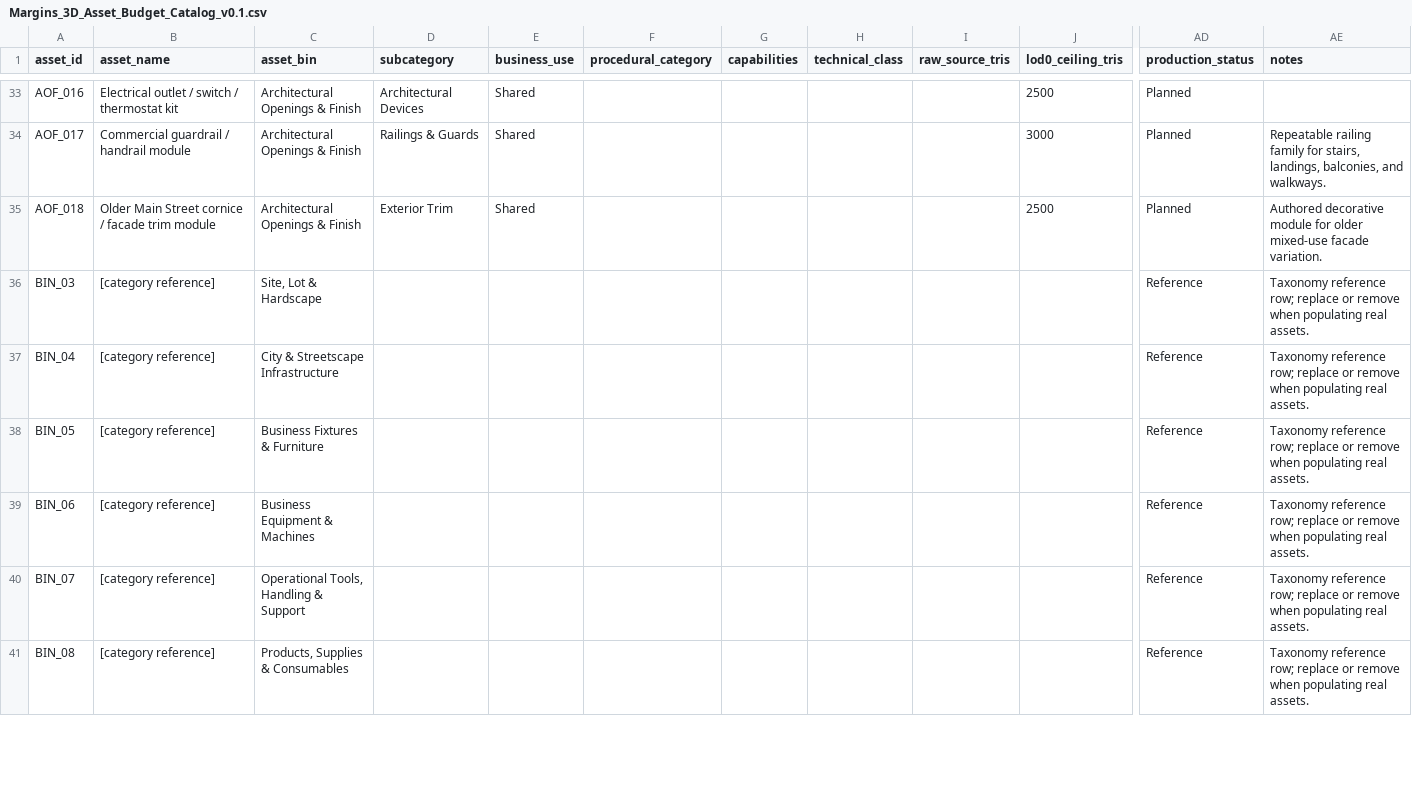
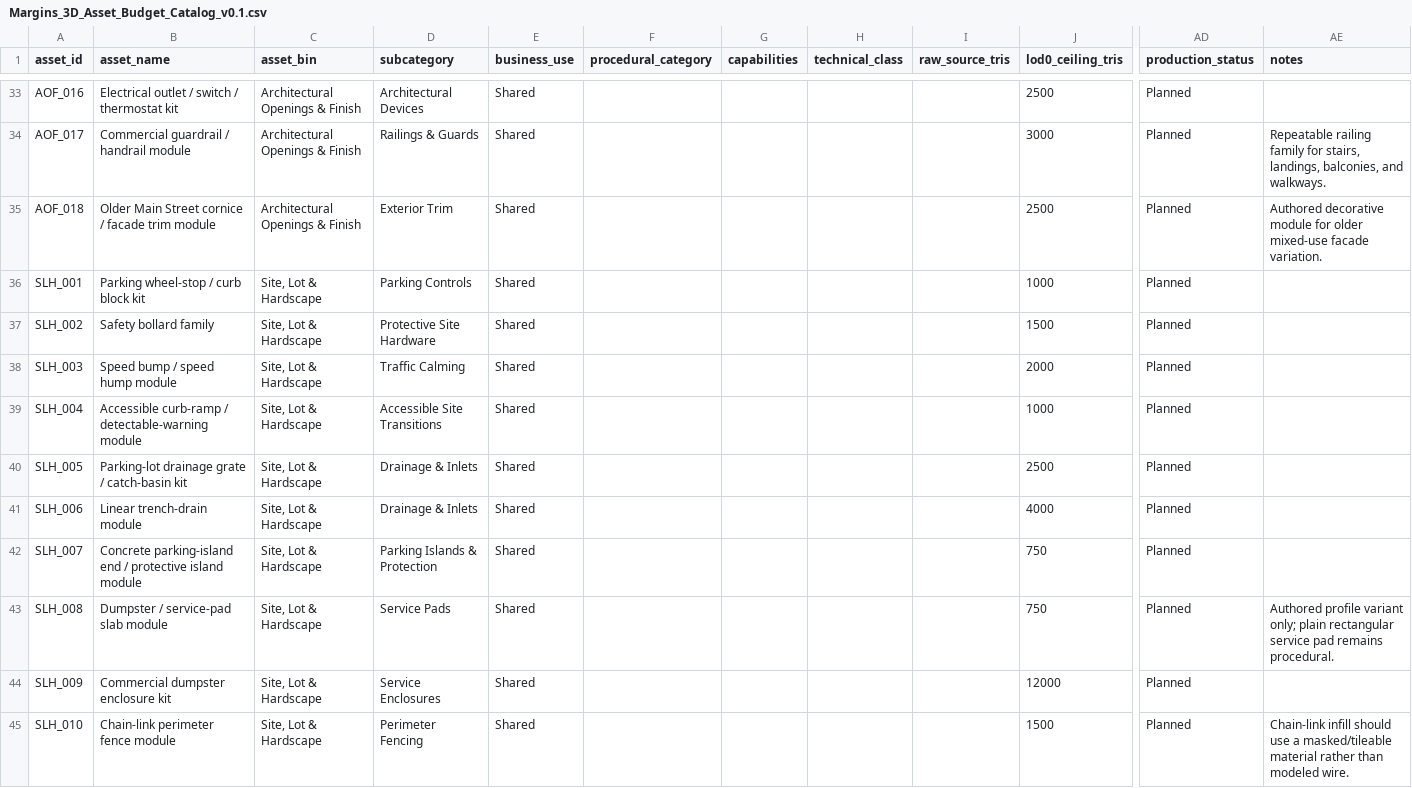
Before and after one commit to Degrading1919/margins, a CSV file: 01_PRE-PRODUCTION/1.7 Art Audio & Presentation/Margins_3D_Asset_Budget_Catalog_v0.1.csv, drawn as a sheet; only a part is shown, gaps mark what is left out; the shorter side is filled out with more unchanged rows; removed rows and columns are numbered as before the commit, all else as after; rows hold the shown columns only; the diff covers the shown part only; the diff names each change by its address in the sheet, - before the commit and + after, or states it on an @@ line.

Commit message:
Populate Site Lot and Hardscape asset budgets

```diff
--- a/01_PRE-PRODUCTION/1.7 Art Audio & Presentation/Margins_3D_Asset_Budget_Catalog_v0.1.csv
+++ b/01_PRE-PRODUCTION/1.7 Art Audio & Presentation/Margins_3D_Asset_Budget_Catalog_v0.1.csv
-row 36: BIN_03 | [category reference] | Site, Lot & Hardscape |  |  |  |  |  |  |  | Reference | Taxonomy reference row; replace or remove when populating real assets.
+row 36: SLH_001 | Parking wheel-stop / curb block kit | Site, Lot & Hardscape | Parking Controls | Shared |  |  |  |  | 1000 | Planned
+row 37: SLH_002 | Safety bollard family | Site, Lot & Hardscape | Protective Site Hardware | Shared |  |  |  |  | 1500 | Planned
+row 38: SLH_003 | Speed bump / speed hump module | Site, Lot & Hardscape | Traffic Calming | Shared |  |  |  |  | 2000 | Planned
+row 39: SLH_004 | Accessible curb-ramp / detectable-warning module | Site, Lot & Hardscape | Accessible Site Transitions | Shared |  |  |  |  | 1000 | Planned
+row 40: SLH_005 | Parking-lot drainage grate / catch-basin kit | Site, Lot & Hardscape | Drainage & Inlets | Shared |  |  |  |  | 2500 | Planned
+row 41: SLH_006 | Linear trench-drain module | Site, Lot & Hardscape | Drainage & Inlets | Shared |  |  |  |  | 4000 | Planned
+row 42: SLH_007 | Concrete parking-island end / protective island module | Site, Lot & Hardscape | Parking Islands & Protection | Shared |  |  |  |  | 750 | Planned
+row 43: SLH_008 | Dumpster / service-pad slab module | Site, Lot & Hardscape | Service Pads | Shared |  |  |  |  | 750 | Planned | Authored profile variant only; plain rectangular service pad remains procedural.
+row 44: SLH_009 | Commercial dumpster enclosure kit | Site, Lot & Hardscape | Service Enclosures | Shared |  |  |  |  | 12000 | Planned
+row 45: SLH_010 | Chain-link perimeter fence module | Site, Lot & Hardscape | Perimeter Fencing | Shared |  |  |  |  | 1500 | Planned | Chain-link infill should use a masked/tileable material rather than modeled wire.
```
Also changed, not shown: 10 added rows elsewhere in this file.
